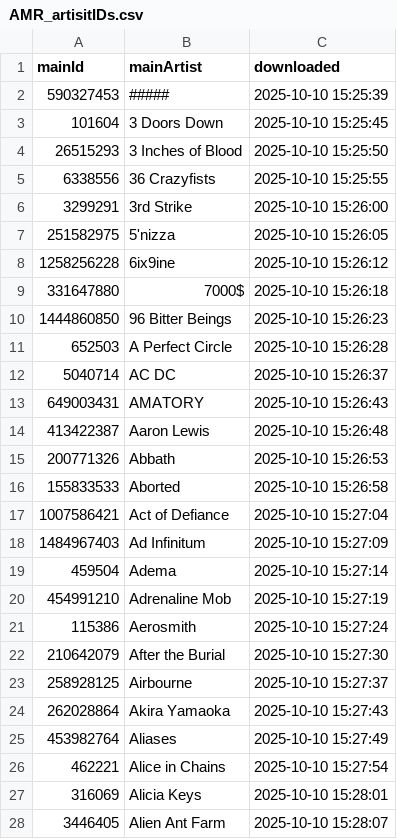
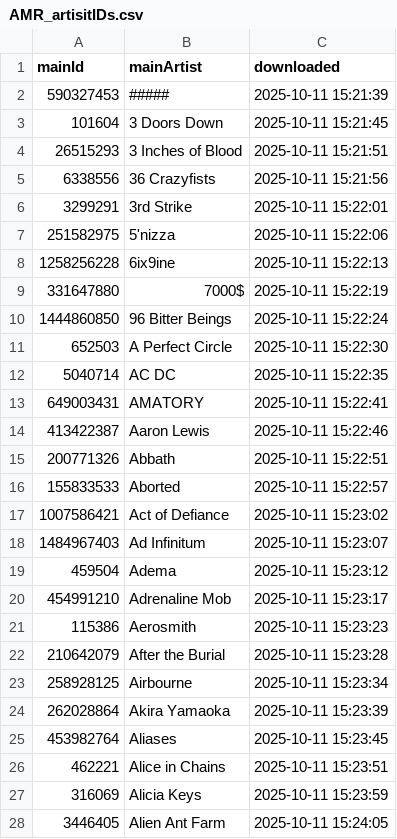
Before and after one commit to Jonedje/Jonedje.github.io, a CSV file: Databases/AMR_artisitIDs.csv, drawn as a sheet; only a part is shown; the diff covers the shown part only.

```diff
--- a/Databases/AMR_artisitIDs.csv
+++ b/Databases/AMR_artisitIDs.csv
@@ -1,28 +1,28 @@
 mainId;mainArtist;downloaded
-590327453;#####;2025-10-10 15:25:39
-101604;3 Doors Down;2025-10-10 15:25:45
-26515293;3 Inches of Blood;2025-10-10 15:25:50
-6338556;36 Crazyfists;2025-10-10 15:25:55
-3299291;3rd Strike;2025-10-10 15:26:00
-251582975;5'nizza;2025-10-10 15:26:05
-1258256228;6ix9ine;2025-10-10 15:26:12
-331647880;7000$;2025-10-10 15:26:18
-1444860850;96 Bitter Beings;2025-10-10 15:26:23
-652503;A Perfect Circle;2025-10-10 15:26:28
-5040714;AC DC;2025-10-10 15:26:37
-649003431;AMATORY;2025-10-10 15:26:43
-413422387;Aaron Lewis;2025-10-10 15:26:48
-200771326;Abbath;2025-10-10 15:26:53
-155833533;Aborted;2025-10-10 15:26:58
-1007586421;Act of Defiance;2025-10-10 15:27:04
-1484967403;Ad Infinitum;2025-10-10 15:27:09
-459504;Adema;2025-10-10 15:27:14
-454991210;Adrenaline Mob;2025-10-10 15:27:19
-115386;Aerosmith;2025-10-10 15:27:24
-210642079;After the Burial;2025-10-10 15:27:30
-258928125;Airbourne;2025-10-10 15:27:37
-262028864;Akira Yamaoka;2025-10-10 15:27:43
-453982764;Aliases;2025-10-10 15:27:49
-462221;Alice in Chains;2025-10-10 15:27:54
-316069;Alicia Keys;2025-10-10 15:28:01
-3446405;Alien Ant Farm;2025-10-10 15:28:07
+590327453;#####;2025-10-11 15:21:39
+101604;3 Doors Down;2025-10-11 15:21:45
+26515293;3 Inches of Blood;2025-10-11 15:21:51
+6338556;36 Crazyfists;2025-10-11 15:21:56
+3299291;3rd Strike;2025-10-11 15:22:01
+251582975;5'nizza;2025-10-11 15:22:06
+1258256228;6ix9ine;2025-10-11 15:22:13
+331647880;7000$;2025-10-11 15:22:19
+1444860850;96 Bitter Beings;2025-10-11 15:22:24
+652503;A Perfect Circle;2025-10-11 15:22:30
+5040714;AC DC;2025-10-11 15:22:35
+649003431;AMATORY;2025-10-11 15:22:41
+413422387;Aaron Lewis;2025-10-11 15:22:46
+200771326;Abbath;2025-10-11 15:22:51
+155833533;Aborted;2025-10-11 15:22:57
+1007586421;Act of Defiance;2025-10-11 15:23:02
+1484967403;Ad Infinitum;2025-10-11 15:23:07
+459504;Adema;2025-10-11 15:23:12
+454991210;Adrenaline Mob;2025-10-11 15:23:17
+115386;Aerosmith;2025-10-11 15:23:23
+210642079;After the Burial;2025-10-11 15:23:28
+258928125;Airbourne;2025-10-11 15:23:34
+262028864;Akira Yamaoka;2025-10-11 15:23:39
+453982764;Aliases;2025-10-11 15:23:45
+462221;Alice in Chains;2025-10-11 15:23:51
+316069;Alicia Keys;2025-10-11 15:23:59
+3446405;Alien Ant Farm;2025-10-11 15:24:05
```
Also changed, not shown: 23 edited cells elsewhere in this file, 1 other file.
